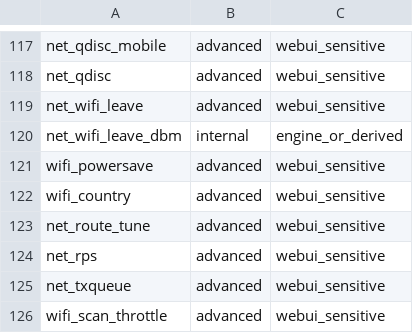
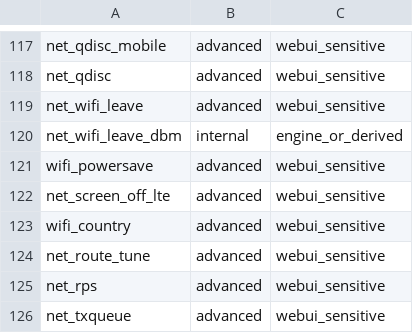
Before and after one commit to krilikd-factory/AutoSystemBoost, a TSV file: config/key_ownership.tsv, drawn as a sheet; only a part is shown, gaps mark what is left out; the shorter side is filled out with more unchanged rows.

```diff
--- a/config/key_ownership.tsv
+++ b/config/key_ownership.tsv
@@ -121,2 +121,3 @@ net_wifi_leave_dbm|internal|engine_or_derived
 wifi_powersave|advanced|webui_sensitive
+net_screen_off_lte|advanced|webui_sensitive
 wifi_country|advanced|webui_sensitive
```
Also changed, not shown: 2 other files.
